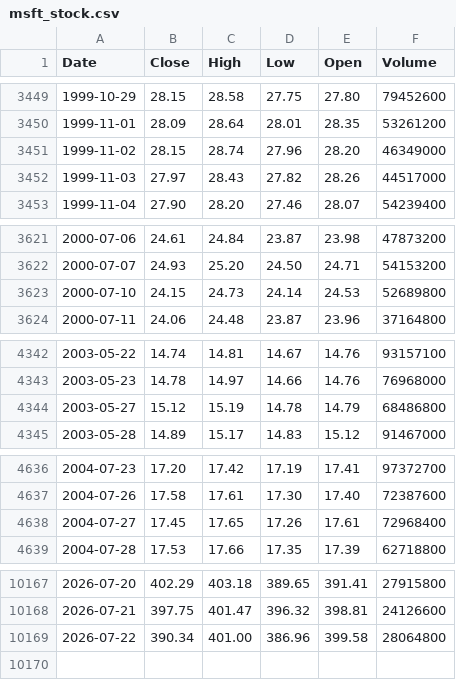
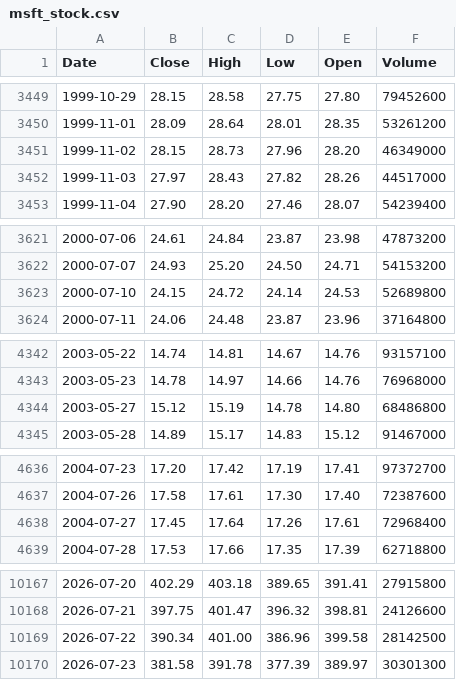
Before and after one commit to deraficionado-gif/stocks, a CSV file: data/msft_stock.csv, drawn as a sheet; only a part is shown, gaps mark what is left out; the diff covers the shown part only.

```diff
--- a/data/msft_stock.csv
+++ b/data/msft_stock.csv
@@ -3450,3 +3450,3 @@ Date,Close,High,Low,Open,Volume
 1999-11-01,28.09,28.64,28.01,28.35,53261200
-1999-11-02,28.15,28.74,27.96,28.20,46349000
+1999-11-02,28.15,28.73,27.96,28.20,46349000
 1999-11-03,27.97,28.43,27.82,28.26,44517000
@@ -3622,3 +3622,3 @@ Date,Close,High,Low,Open,Volume
 2000-07-07,24.93,25.20,24.50,24.71,54153200
-2000-07-10,24.15,24.73,24.14,24.53,52689800
+2000-07-10,24.15,24.72,24.14,24.53,52689800
 2000-07-11,24.06,24.48,23.87,23.96,37164800
@@ -4343,3 +4343,3 @@ Date,Close,High,Low,Open,Volume
 2003-05-23,14.78,14.97,14.66,14.76,76968000
-2003-05-27,15.12,15.19,14.78,14.79,68486800
+2003-05-27,15.12,15.19,14.78,14.80,68486800
 2003-05-28,14.89,15.17,14.83,15.12,91467000
@@ -4637,3 +4637,3 @@ Date,Close,High,Low,Open,Volume
 2004-07-26,17.58,17.61,17.30,17.40,72387600
-2004-07-27,17.45,17.65,17.26,17.61,72968400
+2004-07-27,17.45,17.64,17.26,17.61,72968400
 2004-07-28,17.53,17.66,17.35,17.39,62718800
@@ -10168,2 +10168,3 @@ Date,Close,High,Low,Open,Volume
 2026-07-21,397.75,401.47,396.32,398.81,24126600
-2026-07-22,390.34,401.00,386.96,399.58,28064800
+2026-07-22,390.34,401.00,386.96,399.58,28142500
+2026-07-23,381.58,391.78,377.39,389.97,30301300
```
Also changed, not shown: 25 edited cells elsewhere in this file, data/aapl_stock.csv.
